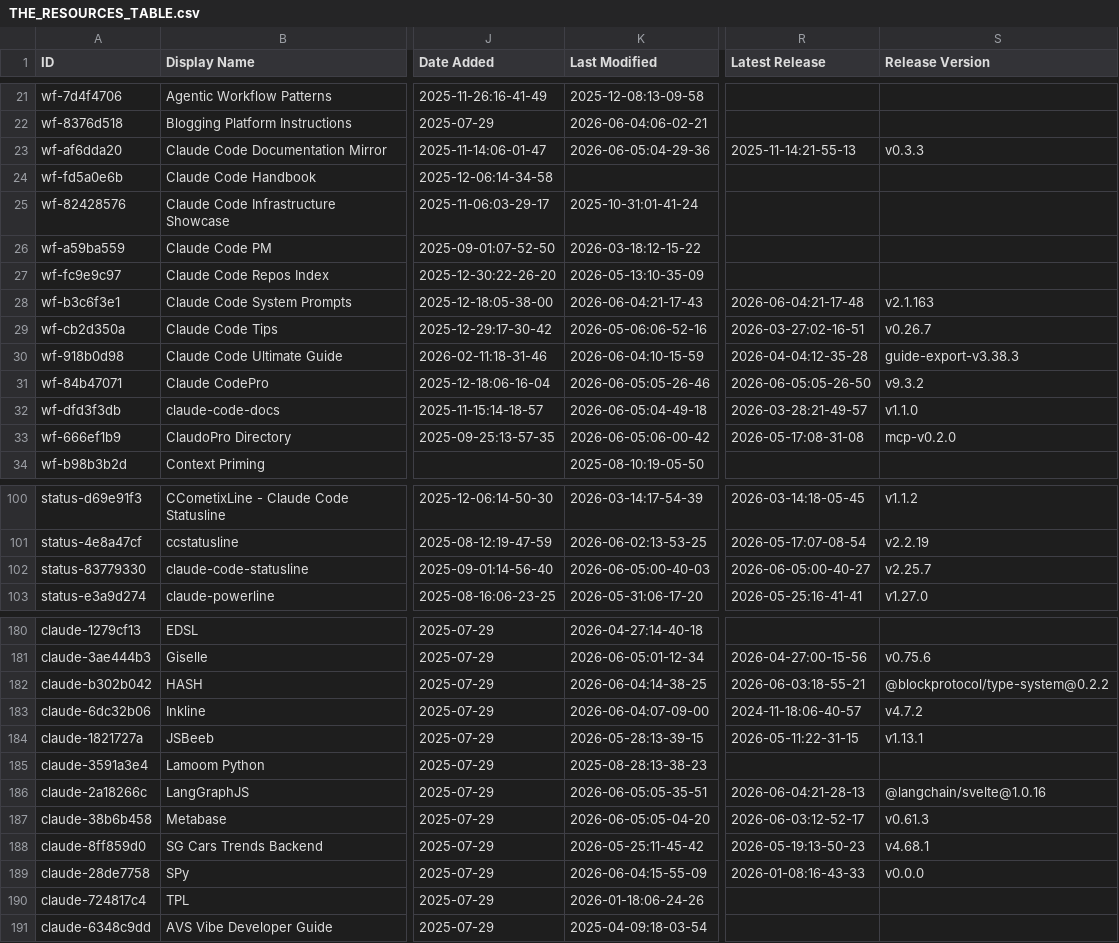
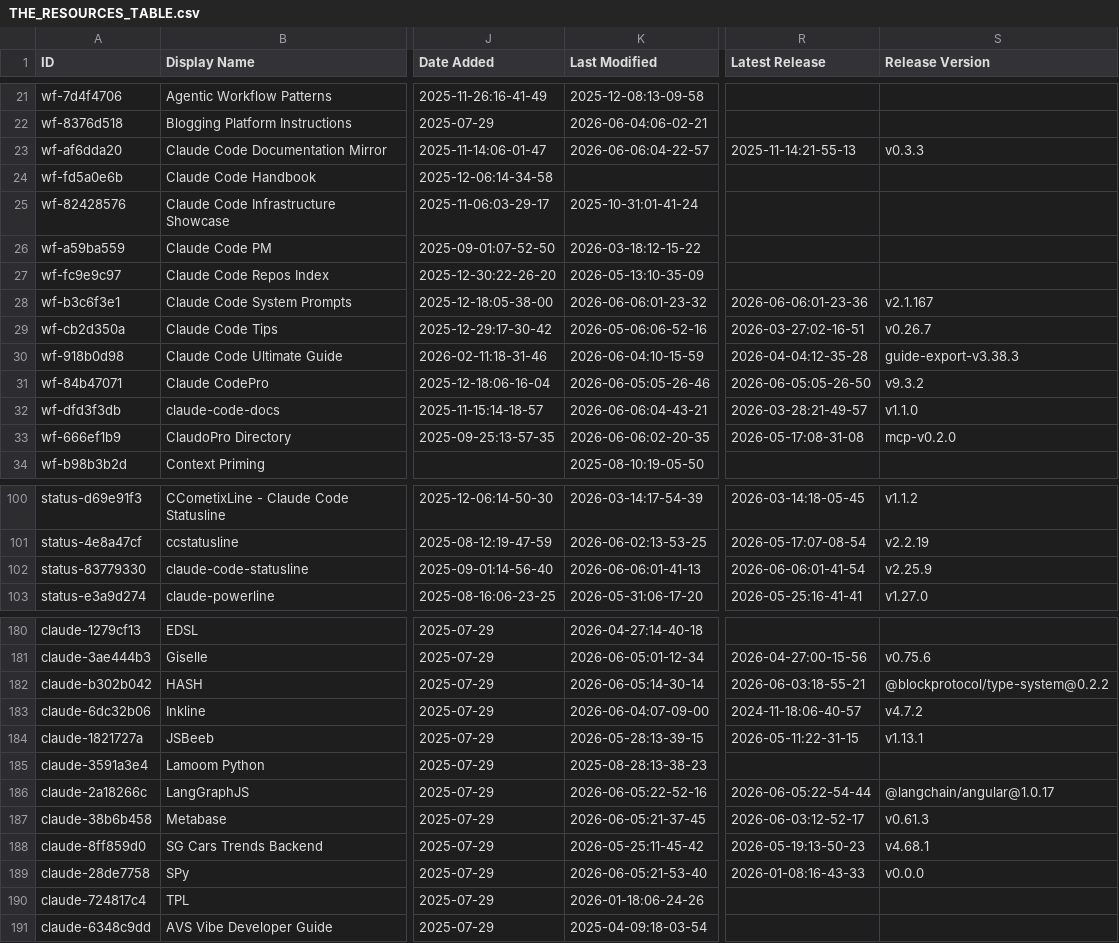
Before and after one commit to kriptoburak/awesome-claude-code, a CSV file: THE_RESOURCES_TABLE.csv, drawn as a sheet; only a part is shown, gaps mark what is left out; the diff covers the shown part only; the diff names each change by its address in the sheet, - before the commit and + after, or states it on an @@ line.

```diff
--- a/THE_RESOURCES_TABLE.csv
+++ b/THE_RESOURCES_TABLE.csv
-K23 (Last Modified): 2026-06-05:04-29-36
+K23 (Last Modified): 2026-06-06:04-22-57
-K28 (Last Modified): 2026-06-04:21-17-43
+K28 (Last Modified): 2026-06-06:01-23-32
-R28 (Latest Release): 2026-06-04:21-17-48
+R28 (Latest Release): 2026-06-06:01-23-36
-S28 (Release Version): v2.1.163
+S28 (Release Version): v2.1.167
-K32 (Last Modified): 2026-06-05:04-49-18
+K32 (Last Modified): 2026-06-06:04-43-21
-K33 (Last Modified): 2026-06-05:06-00-42
+K33 (Last Modified): 2026-06-06:02-20-35
-K102 (Last Modified): 2026-06-05:00-40-03
+K102 (Last Modified): 2026-06-06:01-41-13
-R102 (Latest Release): 2026-06-05:00-40-27
+R102 (Latest Release): 2026-06-06:01-41-54
-S102 (Release Version): v2.25.7
+S102 (Release Version): v2.25.9
-K182 (Last Modified): 2026-06-04:14-38-25
+K182 (Last Modified): 2026-06-05:14-30-14
-K186 (Last Modified): 2026-06-05:05-35-51
+K186 (Last Modified): 2026-06-05:22-52-16
-R186 (Latest Release): 2026-06-04:21-28-13
+R186 (Latest Release): 2026-06-05:22-54-44
-S186 (Release Version): @langchain/svelte@1.0.16
+S186 (Release Version): @langchain/angular@1.0.17
-K187 (Last Modified): 2026-06-05:05-04-20
+K187 (Last Modified): 2026-06-05:21-37-45
-K189 (Last Modified): 2026-06-04:15-55-09
+K189 (Last Modified): 2026-06-05:21-53-40
```
Also changed, not shown: 20 edited cells elsewhere in this file.
